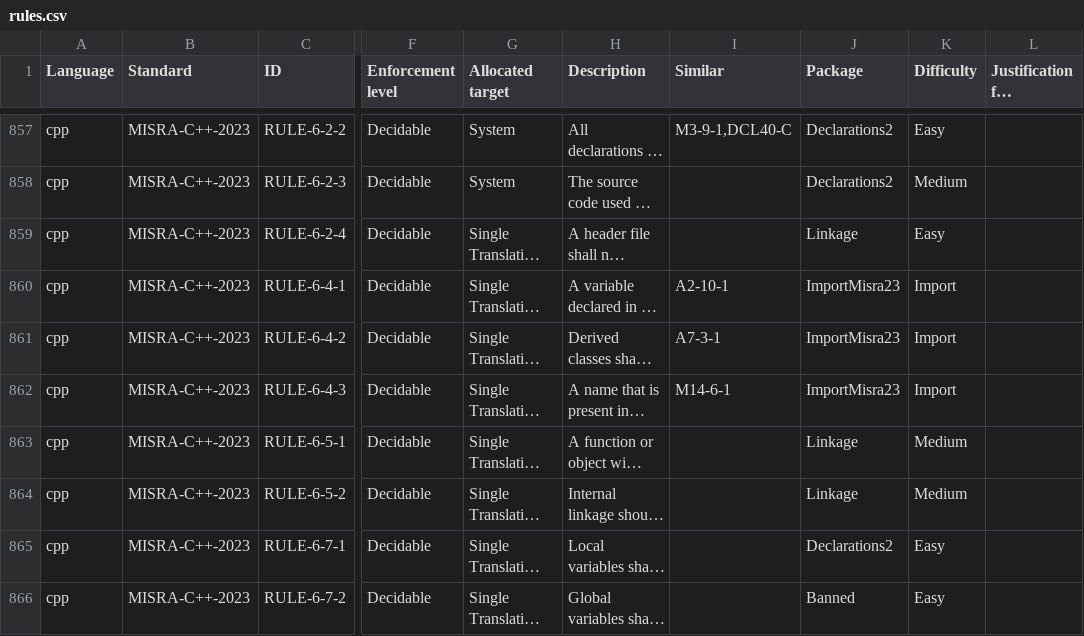
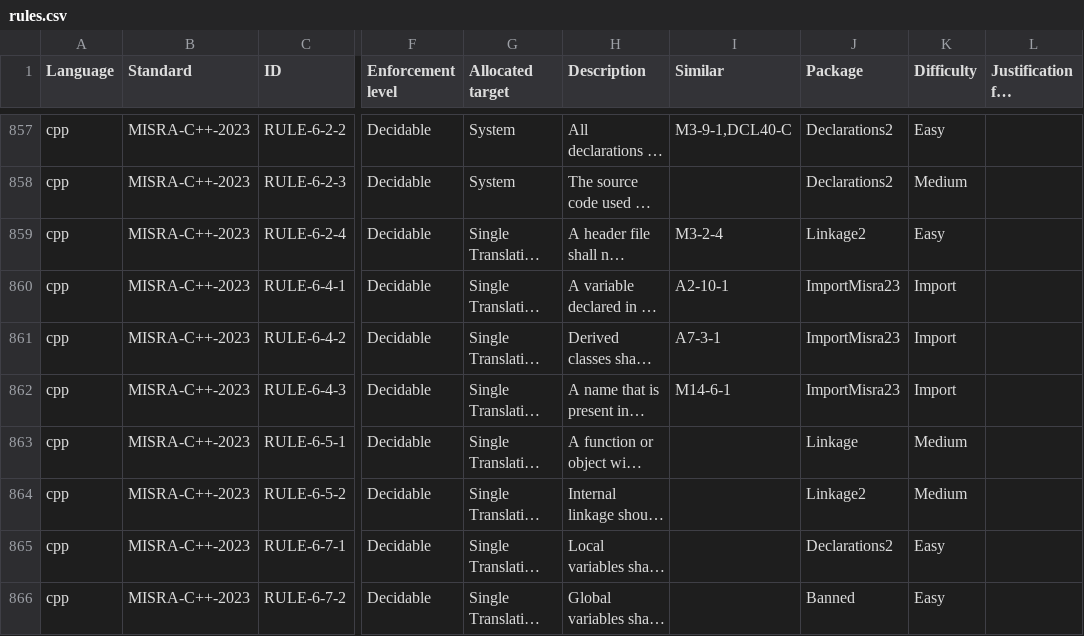
Before and after one commit to github/codeql-coding-standards, a CSV file: rules.csv, drawn as a sheet; only a part is shown, gaps mark what is left out; long unchanged cells end in …; the diff names each change by its address in the sheet, - before the commit and + after, or states it on an @@ line.

Commit message:
Add RULE-6-5-2 linkage2

```diff
--- a/rules.csv
+++ b/rules.csv
-I859 (Similar): (empty)
+I859 (Similar): M3-2-4
-J859 (Package): Linkage
+J859 (Package): Linkage2
-J864 (Package): Linkage
+J864 (Package): Linkage2
```
Also changed, not shown: 7 other files.
